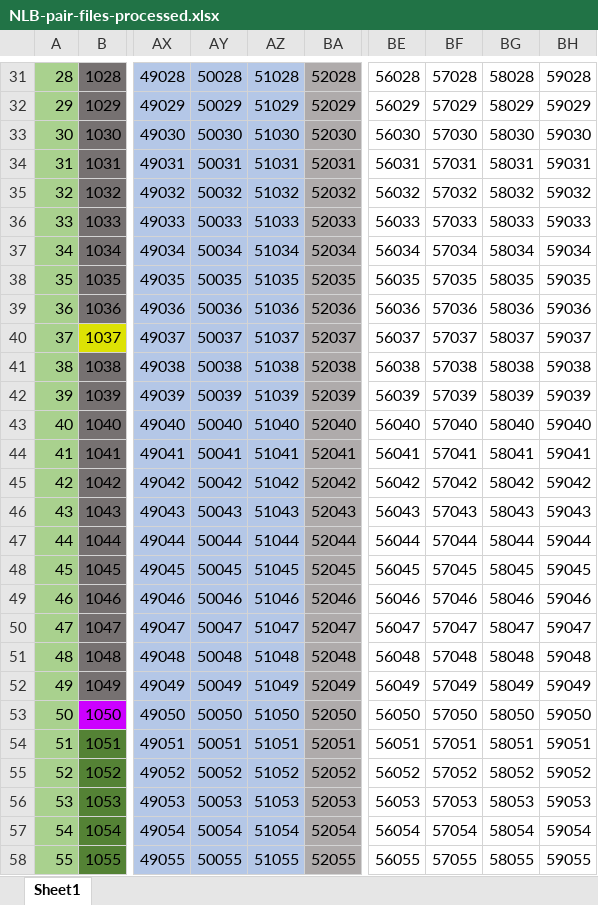
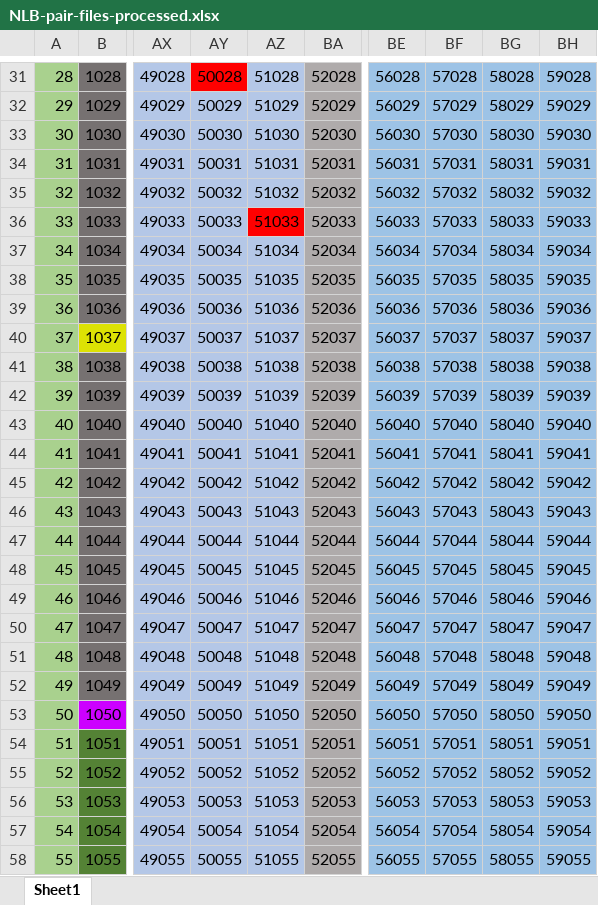
Before and after one commit to chromamorph/omnisia, an Excel workbook: MaxTranPatsJava/output/nlb-20210504/NLB-pair-files-processed.xlsx, sheet Sheet1, drawn as a sheet; only a part is shown, gaps mark what is left out; values as stored, in another font and other column widths than the file's, no borders; the diff covers the shown part only; the diff names each change by its address in the sheet, - before the commit and + after, or states it on an @@ line.

```diff
--- a/MaxTranPatsJava/output/nlb-20210504/NLB-pair-files-processed.xlsx (sheet Sheet1)
+++ b/MaxTranPatsJava/output/nlb-20210504/NLB-pair-files-processed.xlsx (sheet Sheet1)
-AY31 fill: #B4C7E7
+AY31 fill: #FF0000
-BE31:BH58 fill: none
+BE31:BH58 fill: #9DC3E6
-AZ36 fill: #B4C7E7
+AZ36 fill: #FF0000
```
Also changed, not shown: cell formats elsewhere in this sheet.
